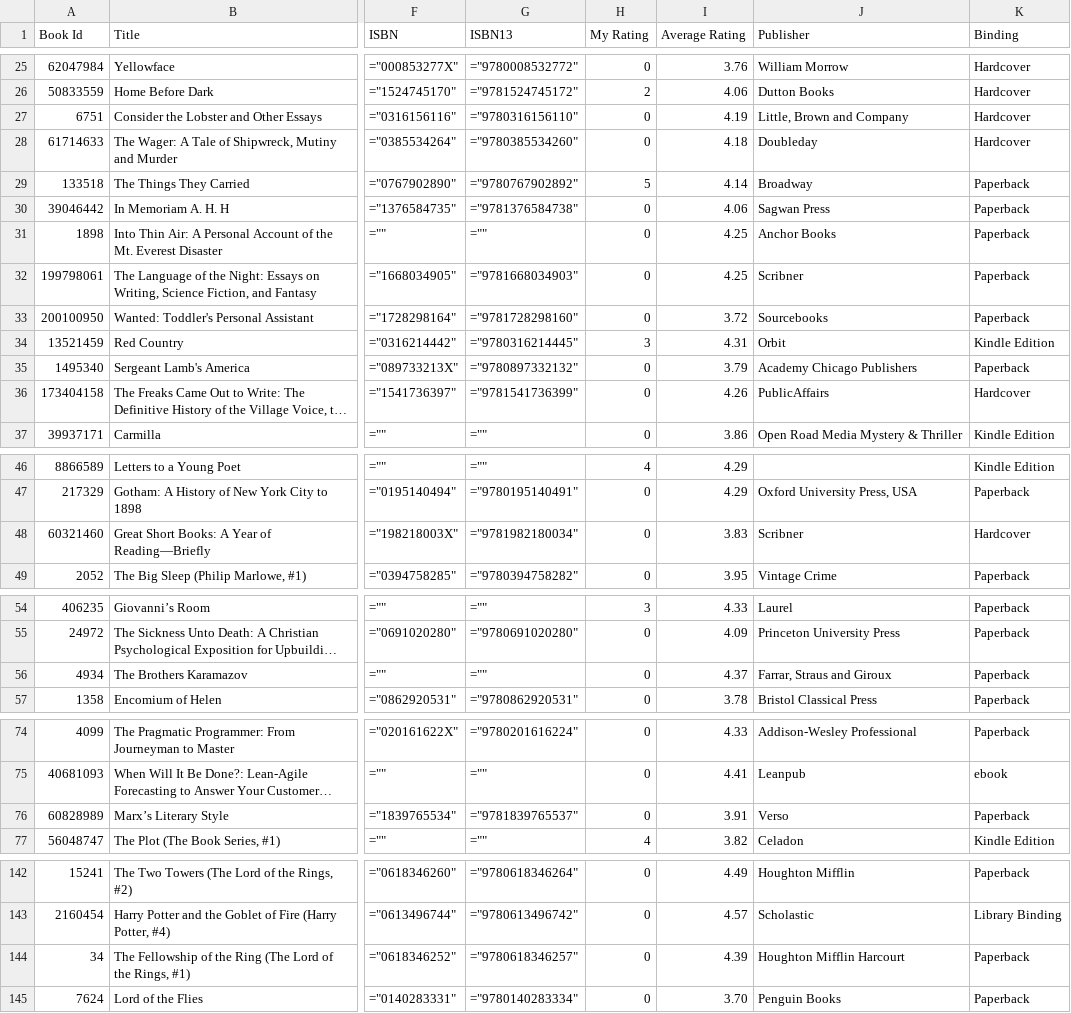
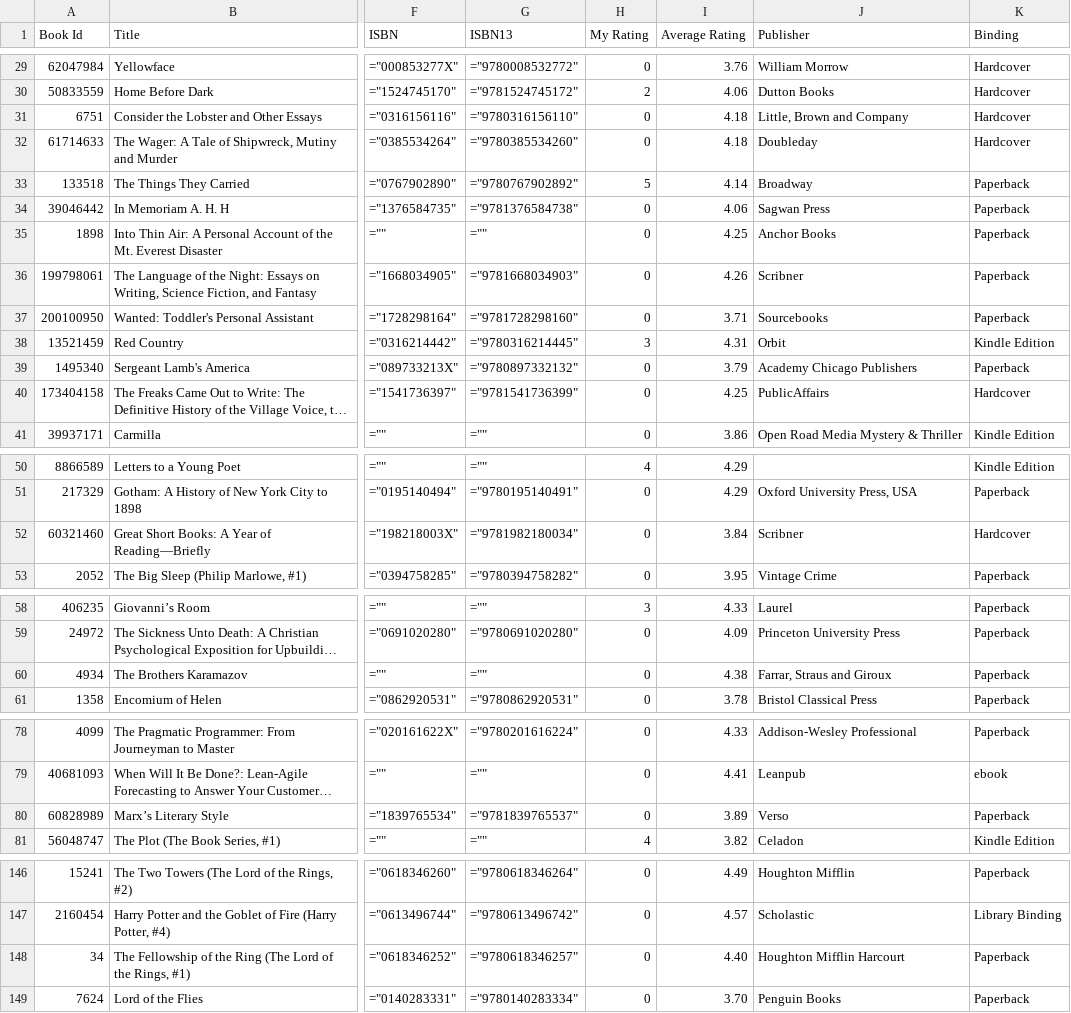
Before and after one commit to jacob-armiger/react-portfolio-site, a CSV file: scripts/books.csv, drawn as a sheet; only a part is shown, gaps mark what is left out; long unchanged cells end in …; addresses are those after the commit; the diff covers the shown part only; the diff names each change by its address in the sheet, - before the commit and + after, or states it on an @@ line.

```diff
--- a/scripts/books.csv
+++ b/scripts/books.csv
-I31 (Average Rating): 4.19
+I31 (Average Rating): 4.18
-I36 (Average Rating): 4.25
+I36 (Average Rating): 4.26
-I37 (Average Rating): 3.72
+I37 (Average Rating): 3.71
-I40 (Average Rating): 4.26
+I40 (Average Rating): 4.25
-I52 (Average Rating): 3.83
+I52 (Average Rating): 3.84
-I60 (Average Rating): 4.37
+I60 (Average Rating): 4.38
-I80 (Average Rating): 3.91
+I80 (Average Rating): 3.89
-I148 (Average Rating): 4.39
+I148 (Average Rating): 4.40
```
Also changed, not shown: 4 added rows and 13 edited cells elsewhere in this file, 2 other files.
